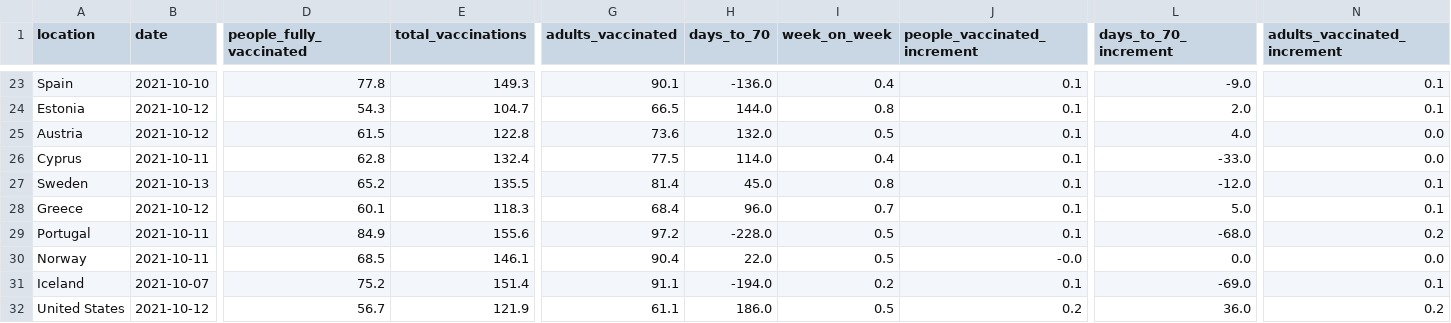
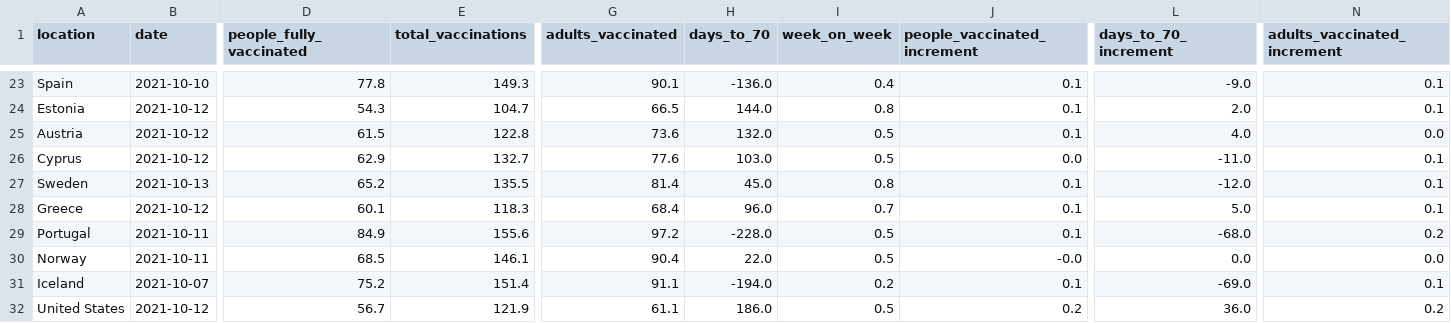
Before and after one commit to blasf1/covid_vaccine_progress_bot, a CSV file: latest.csv, drawn as a sheet; only a part is shown, gaps mark what is left out; the diff covers the shown part only; the diff names each change by its address in the sheet, - before the commit and + after, or states it on an @@ line.

Commit message:
[BOT] Update data and sources for website

```diff
--- a/latest.csv
+++ b/latest.csv
-B26 (date): 2021-10-11
+B26 (date): 2021-10-12
-D26 (people_fully_vaccinated): 62.8
+D26 (people_fully_vaccinated): 62.9
-E26 (total_vaccinations): 132.4
+E26 (total_vaccinations): 132.7
-G26 (adults_vaccinated): 77.5
+G26 (adults_vaccinated): 77.6
-H26 (days_to_70): 114.0
+H26 (days_to_70): 103.0
-I26 (week_on_week): 0.4
+I26 (week_on_week): 0.5
-J26 (people_vaccinated_increment): 0.1
+J26 (people_vaccinated_increment): 0.0
-L26 (days_to_70_increment): -33.0
+L26 (days_to_70_increment): -11.0
-N26 (adults_vaccinated_increment): 0.0
+N26 (adults_vaccinated_increment): 0.1
```
Also changed, not shown: 1 edited cell elsewhere in this file, output/EuropeanUnion.csv, 2 other files.
